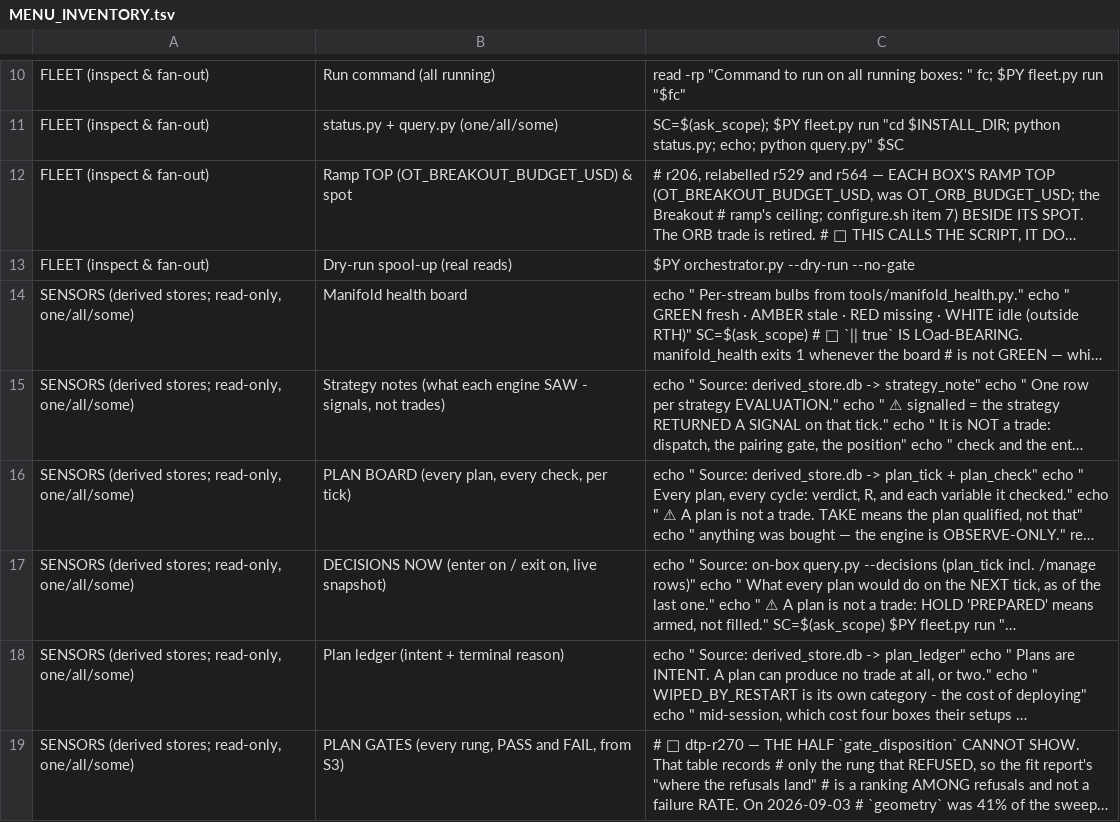
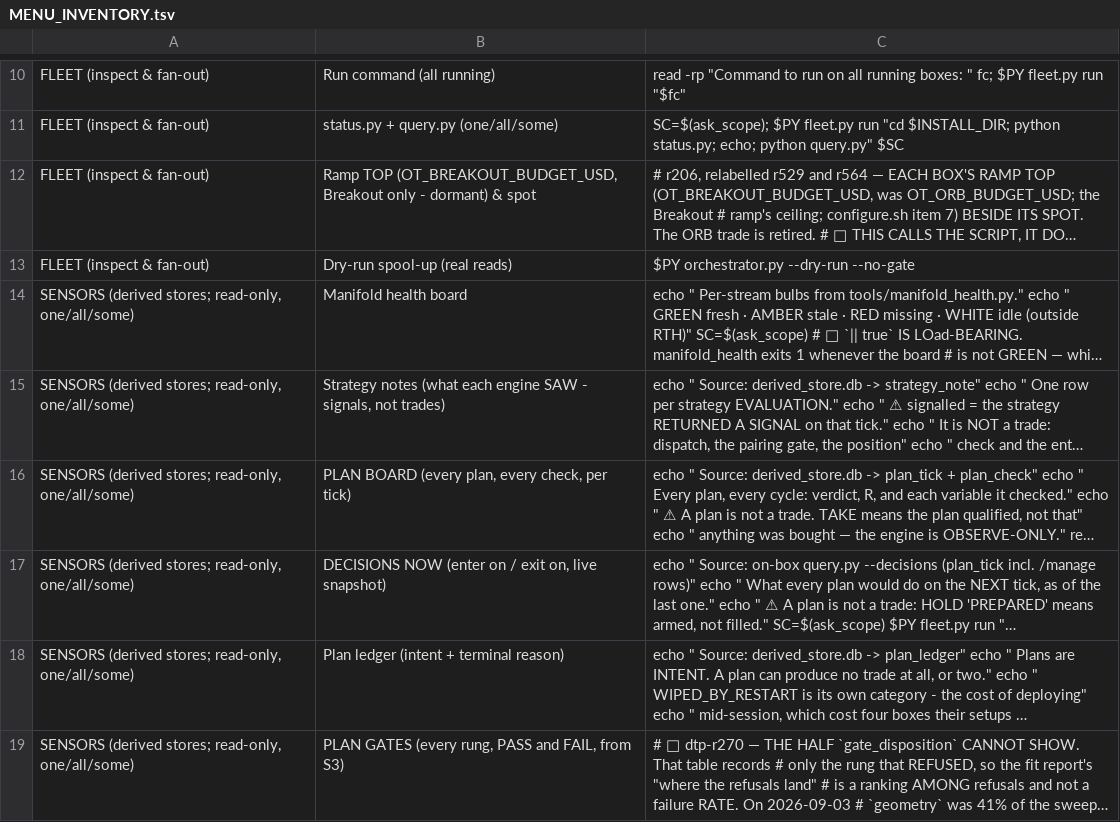
Before and after one commit to TX-9AI/day_trader_pro, a TSV file: docs/MENU_INVENTORY.tsv, drawn as a sheet; only a part is shown, gaps mark what is left out; long unchanged cells end in …; the diff names each change by its address in the sheet, - before the commit and + after, or states it on an @@ line.

Commit message:
r571: r571: OTV4DEP.3 + SAT.11 + LAND.12 + RAMP.1 (dtp) - THE 2026-11-21 SATURDAY BRIEF'S CONTROL-SIDE RECOMMENDATIONS (the operator, 2026-11-21: "let's get through those recommendations tonight"). (1) OTV4DEP.3: check_no_otv4_deps N1, red since r569, is green. tools/daily_recap.py v1.1 drops its read of the frozen tree's docs/BACKLOG.md (it never yielded a row: that file's PART 1 marks open work with a different mark and its open rows moved to OTV5 on 2026-10-25), with its --otv4-backlog flag and the otv4 backlog label (daily_recap.prompt v1.1); tools/daily_recap.sh's REPOS keeps the frozen checkout as the headless session's tamper watch (the tree holds dtp's ledger), now an allowance in tests/check_no_otv4_deps.py v1.2. (2) SAT.11, the brief's R4 dtp half and R6: docs/SATURDAY_BRIEF.md v3.1 and tools/saturday_brief.prompt retire the R6 no-progress lead from 2B (its population is Breakout's, dormant since OTV5 r110, so it failed by construction; not re-pointed), say the Friday timer is INSTALLED (dtp-study-dispatch.timer 2026-11-14, enabled and active, first run 2026-11-20; verified with systemctl), drop GIVE.2 and DAY.1 from the standing studies (closed OTV5 r81), and size OGAP in 4.2 on the base with the ramp max binding Breakout's rows only (no Breakout row after 2026-11-13); the brief's CRM item was already fixed by r570. tests/check_saturday_brief.py v2.1 S34 (the lead is named in no part of the prompt or the spec) and S35 (timer, standing studies, OGAP in 4.2), red on r570 at S22c, S34, S35. (3) LAND.12, the briefs' C2 open nine Saturdays: checker_sweep gives every checker VERTIGO_UNATTENDED=1, so every fixture land in check_land_sh, check_land_spec_parse and check_land_del_order exited 9 (42 standing red IDs). tests/check_land_sh.py v1.15 _clean_env drops the guard for a SANDBOXED child only (a HOME handed in that resolves inside the run's temp dir and is not the caller's) and keeps it otherwise (G7, G7b, G7c); check_land_spec_parse v1.1 uses the same rule; check_land_del_order v1.1 inherits it. All three green with and without VERTIGO_UNATTENDED=1; land.sh and deploy.sh still refuse an unattended caller (exit 9). (4) RAMP.1's dtp half: menu_registry.sh v1.29's FLEET item reads "Ramp TOP (OT_BREAKOUT_BUDGET_USD, Breakout only - dormant) & spot" (OTV5 r141 labels the banner and configure.sh item 7); tests/check_ramp_top_report.py v1.2 T6; docs/MENU_INVENTORY.tsv regenerated. No OTV5 or trading code, no config knob, no fleet update.

```diff
--- a/docs/MENU_INVENTORY.tsv
+++ b/docs/MENU_INVENTORY.tsv
-B12: Ramp TOP (OT_BREAKOUT_BUDGET_USD) & spot
+B12: Ramp TOP (OT_BREAKOUT_BUDGET_USD, Breakout only - dormant) & spot
```
Also changed, not shown: 11 other files.
